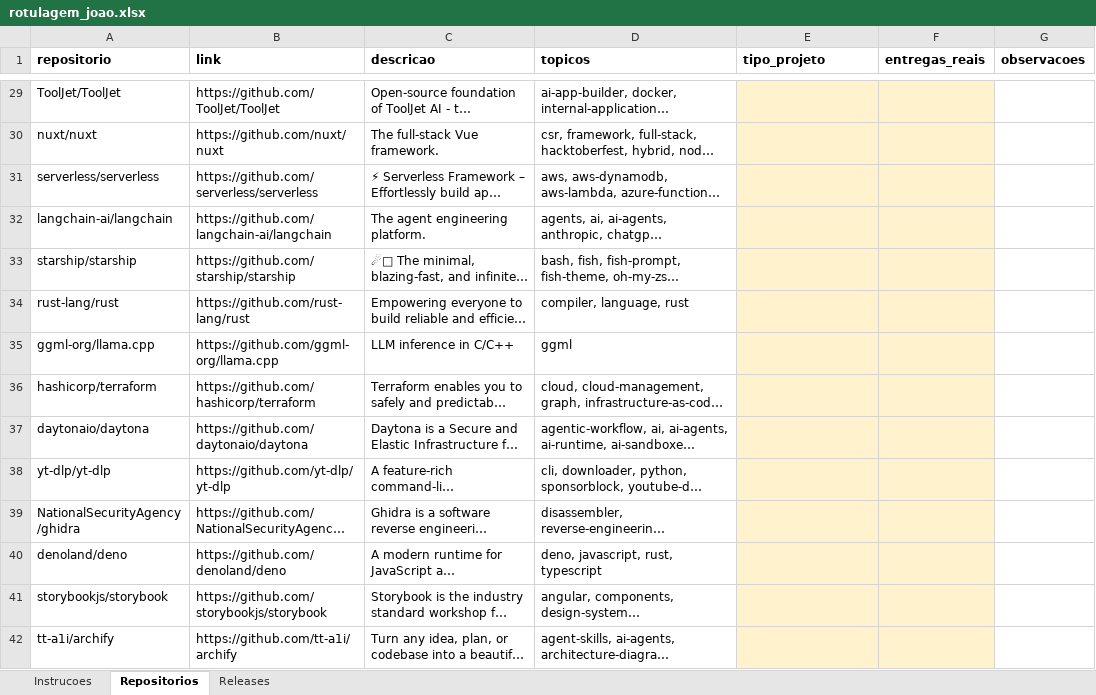
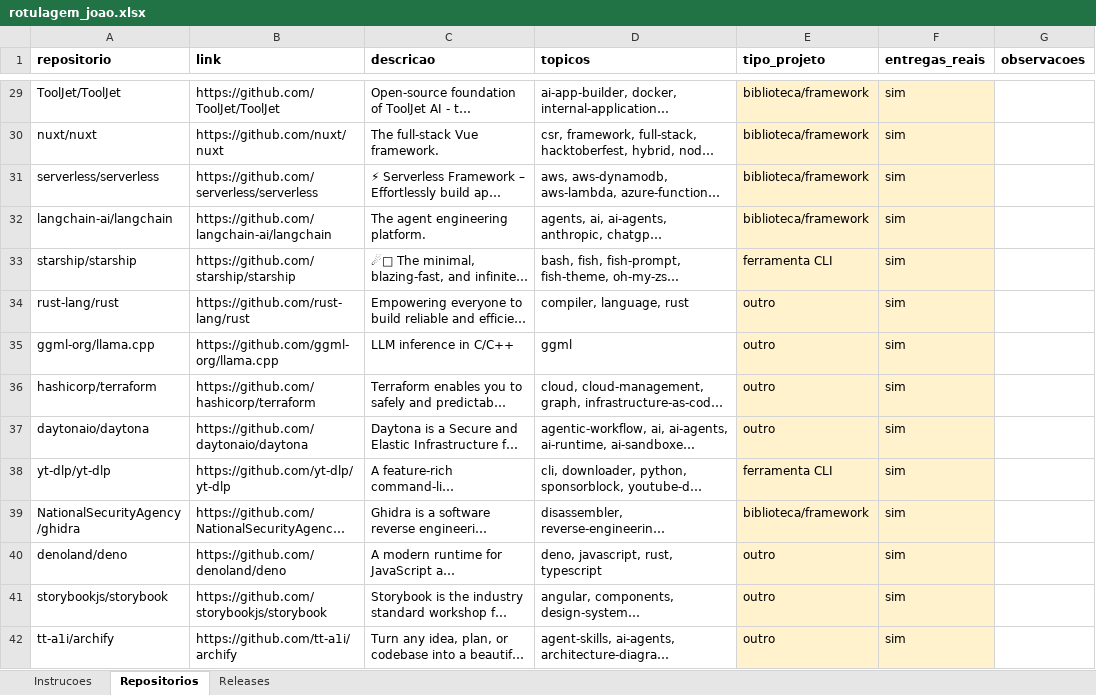
Before and after one commit to JoaoRajao/lab-medicao, an Excel workbook: labs/lab03_dora/amostra_ouro/rotulagem_joao.xlsx, sheet Repositorios, drawn as a sheet; only a part is shown, gaps mark what is left out; long unchanged cells end in …; values as stored, in another font and other column widths than the file's, no borders; the diff covers the shown part only; the diff names each change by its address in the sheet, - before the commit and + after, or states it on an @@ line.

```diff
--- a/labs/lab03_dora/amostra_ouro/rotulagem_joao.xlsx (sheet Repositorios)
+++ b/labs/lab03_dora/amostra_ouro/rotulagem_joao.xlsx (sheet Repositorios)
-E29:E32 (tipo_projeto): (empty)
+E29:E32 (tipo_projeto): biblioteca/framework
-F29:F42 (entregas_reais): (empty)
+F29:F42 (entregas_reais): sim
-E33 (tipo_projeto): (empty)
+E33 (tipo_projeto): ferramenta CLI
-E34:E37 (tipo_projeto): (empty)
+E34:E37 (tipo_projeto): outro
-E38 (tipo_projeto): (empty)
+E38 (tipo_projeto): ferramenta CLI
-E39 (tipo_projeto): (empty)
+E39 (tipo_projeto): biblioteca/framework
-E40:E42 (tipo_projeto): (empty)
+E40:E42 (tipo_projeto): outro
```
Also changed, not shown: 92 edited cells elsewhere in this sheet, sheet Releases, sheet Instrucoes, 5 other files.
